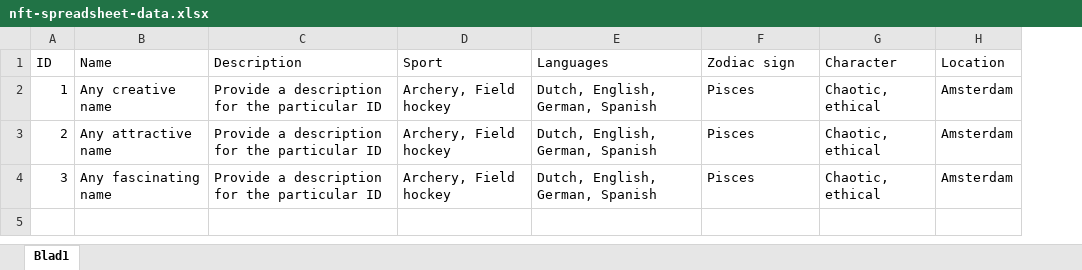
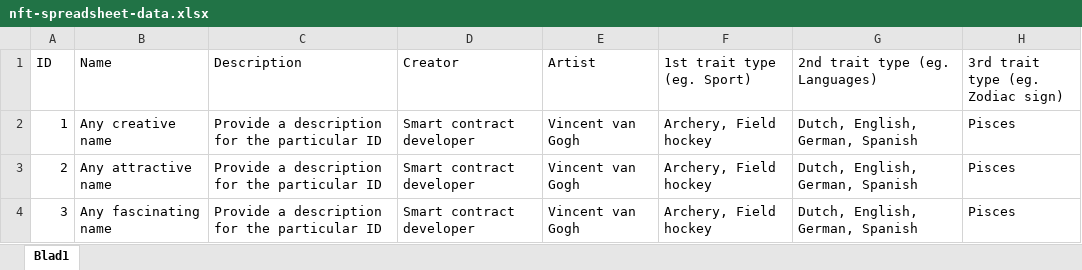
Before and after one commit to Sevamove/nft-brownie-mix, an Excel workbook: metadata/nft-spreadsheet-data.xlsx, sheet Blad1, drawn as a sheet; values as stored, in another font and other column widths than the file's, no borders; removed rows and columns are numbered as before the commit, all else as after; the diff names each change by its address in the sheet, - before the commit and + after, or states it on an @@ line.

```diff
--- a/metadata/nft-spreadsheet-data.xlsx (sheet Blad1)
+++ b/metadata/nft-spreadsheet-data.xlsx (sheet Blad1)
+column D (Creator), rows 2-4: all Smart contract developer
+column E (Artist), rows 2-4: all Vincent van Gogh
-column G (Character), rows 2-4: all Chaotic, ethical
-column H (Location), rows 2-4: all Amsterdam
-F1: Sport
+F1: 1st trait type (eg. Sport)
-G1: Languages
+G1: 2nd trait type (eg. Languages)
-H1: Zodiac sign
+H1: 3rd trait type (eg. Zodiac sign)
```
Also changed, not shown: 5 other files.
